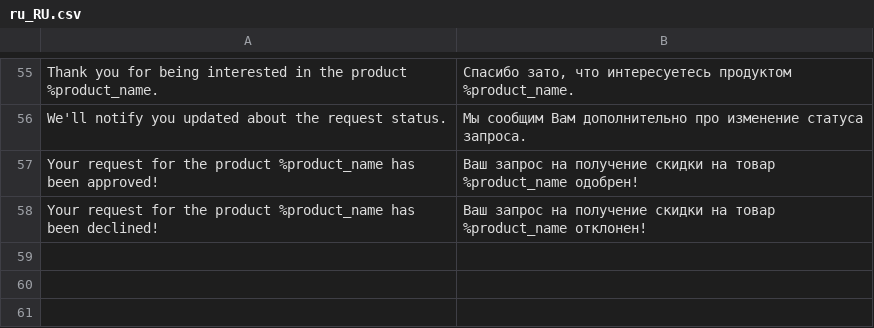
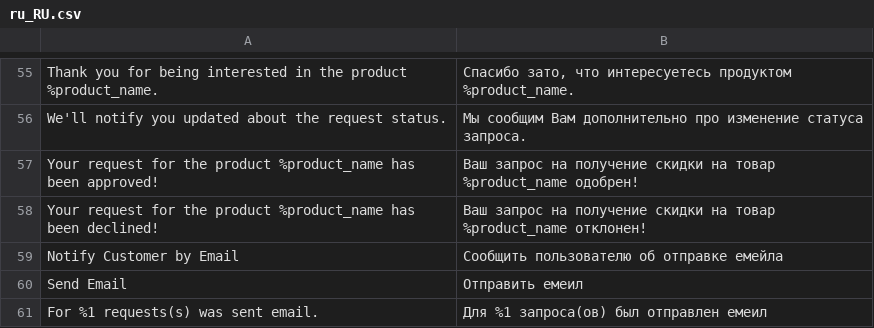
Before and after one commit to AlexeyBezpoyasny/test-dv-2021, a CSV file: app/code/OleksiiBezpoiasnyi/RegularCustomer/i18n/ru_RU.csv, drawn as a sheet; only a part is shown, gaps mark what is left out; the diff names each change by its address in the sheet, - before the commit and + after, or states it on an @@ line.

Commit message:
#19 Emails: added listing mass actions and form checkbox to send an email when the customer request is accepted or declined.

```diff
--- a/app/code/OleksiiBezpoiasnyi/RegularCustomer/i18n/ru_RU.csv
+++ b/app/code/OleksiiBezpoiasnyi/RegularCustomer/i18n/ru_RU.csv
+row 59: Notify Customer by Email | Сообщить пользователю об отправке емейла
+row 60: Send Email | Отправить емеил
+row 61: For %1 requests(s) was sent email. | Для %1 запроса(ов) был отправлен емеил
```
Also changed, not shown: app/code/OleksiiBezpoiasnyi/RegularCustomer/i18n/en_US.csv, 7 other files.
